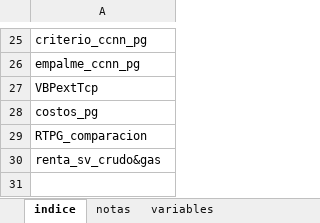
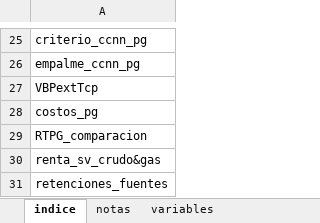
Before and after one commit to mateosuster/pioYPFConicet, an Excel workbook: results/argentina/renta_de_la_tierra_hidrocarburifera_arg.xlsx, sheet indice, drawn as a sheet; only a part is shown, gaps mark what is left out; values as stored, in another font and other column widths than the file's, no borders; the diff names each change by its address in the sheet, - before the commit and + after, or states it on an @@ line.

```diff
--- a/results/argentina/renta_de_la_tierra_hidrocarburifera_arg.xlsx (sheet indice)
+++ b/results/argentina/renta_de_la_tierra_hidrocarburifera_arg.xlsx (sheet indice)
+row 31: retenciones_fuentes
```
Also changed, not shown: sheet RTPG_mecanismos, sheet exportaciones_crudo_v, sheet exportaciones_gas_v, sheet RTPG_comparacion, sheet notas, other sheet tabs, 41 other files.
